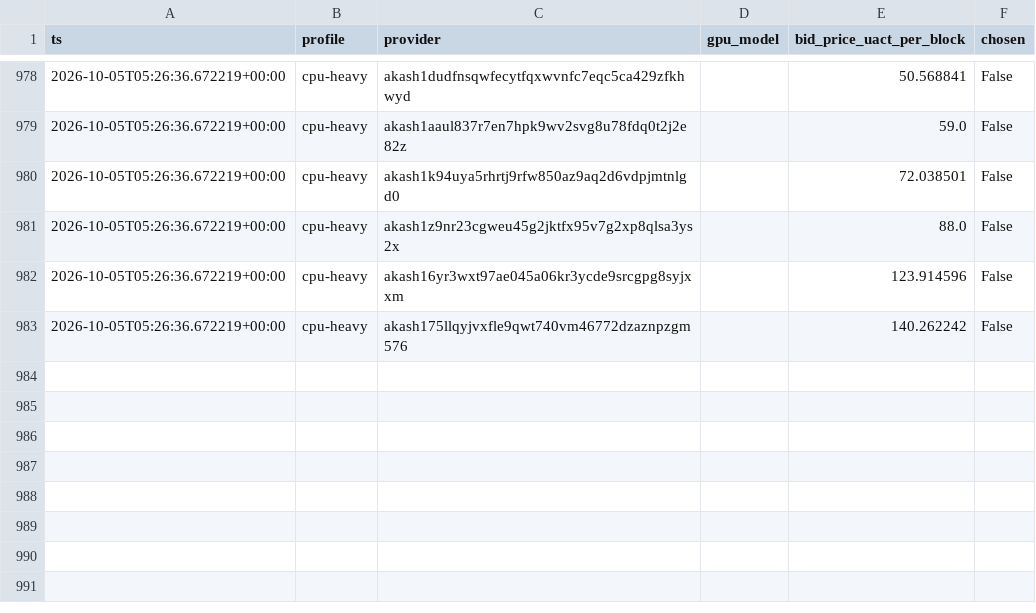
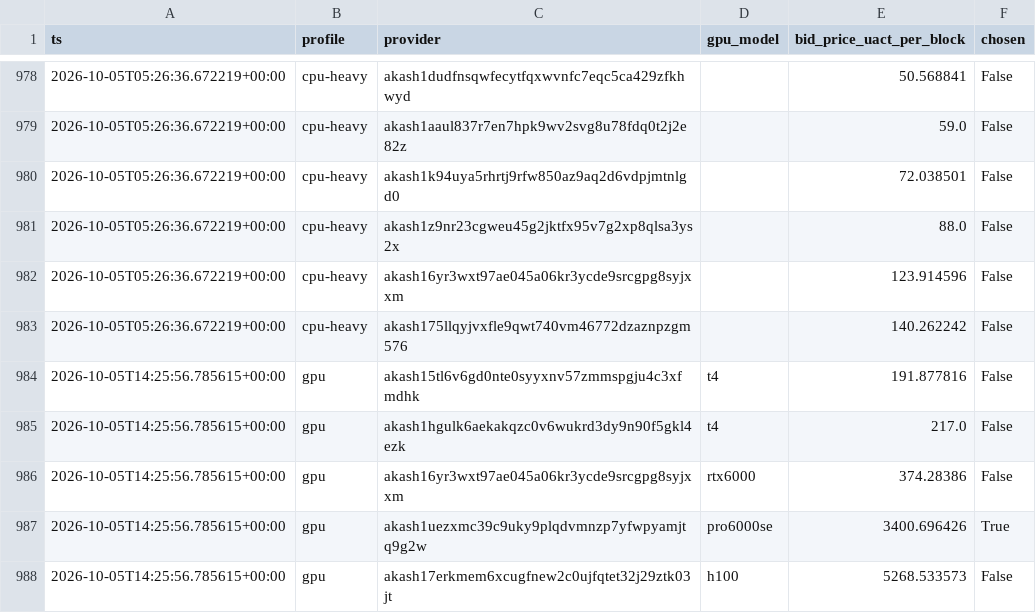
Before and after one commit to themailman05/shoestring, a CSV file: data/bids.csv, drawn as a sheet; only a part is shown, gaps mark what is left out.

```diff
--- a/data/bids.csv
+++ b/data/bids.csv
@@ -983 +983,6 @@ ts,profile,provider,gpu_model,bid_price_uact_per_block,chosen
 2026-10-05T05:26:36.672219+00:00,cpu-heavy,akash175llqyjvxfle9qwt740vm46772dzaznpzgm576,,140.262242,False
+2026-10-05T14:25:56.785615+00:00,gpu,akash15tl6v6gd0nte0syyxnv57zmmspgju4c3xfmdhk,t4,191.877816,False
+2026-10-05T14:25:56.785615+00:00,gpu,akash1hgulk6aekakqzc0v6wukrd3dy9n90f5gkl4ezk,t4,217.0,False
+2026-10-05T14:25:56.785615+00:00,gpu,akash16yr3wxt97ae045a06kr3ycde9srcgpg8syjxxm,rtx6000,374.28386,False
+2026-10-05T14:25:56.785615+00:00,gpu,akash1uezxmc39c9uky9plqdvmnzp7yfwpyamjtq9g2w,pro6000se,3400.696426,True
+2026-10-05T14:25:56.785615+00:00,gpu,akash17erkmem6xcugfnew2c0ujfqtet32j29ztk03jt,h100,5268.533573,False
```
Also changed, not shown: data/canary.csv.
